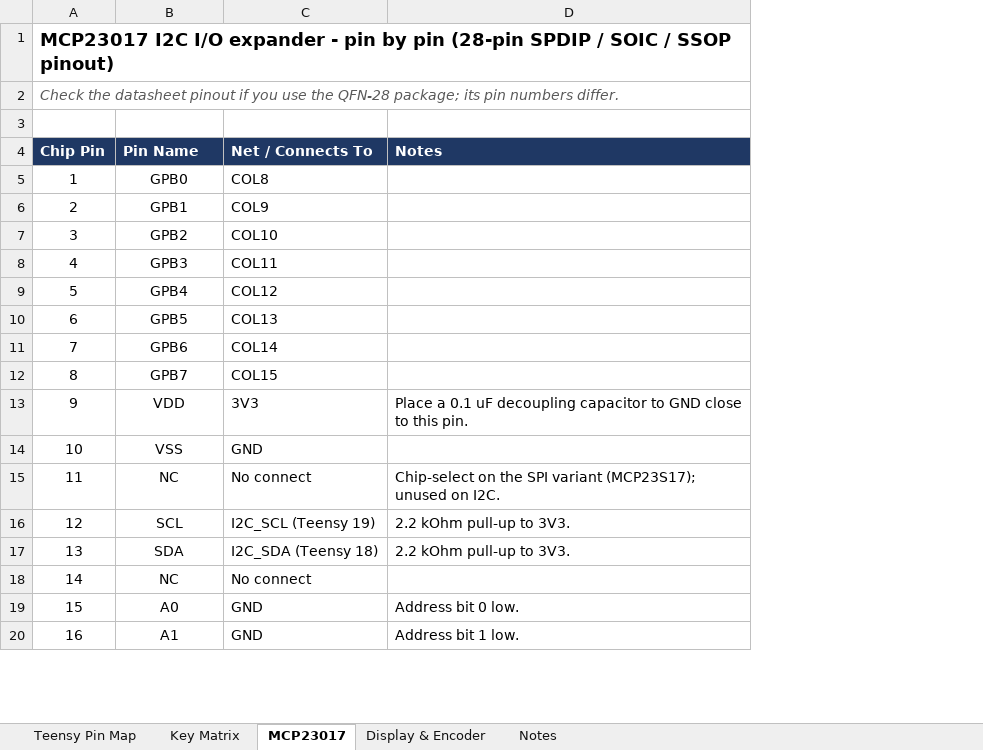
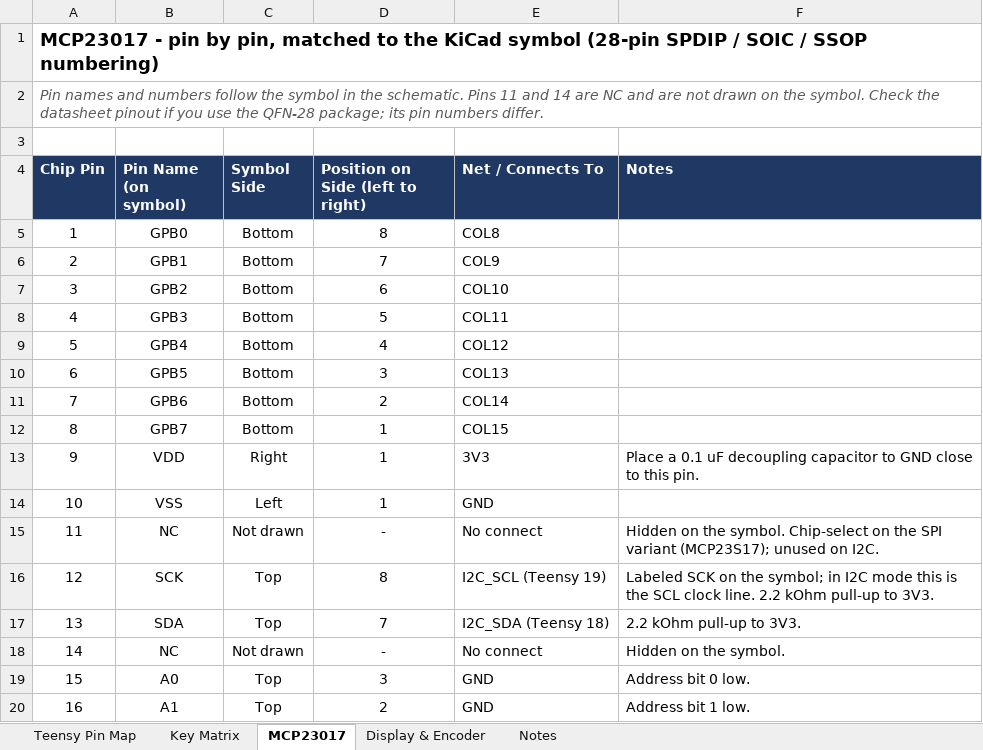
Before and after one commit to ryangriffith121/Custom_Keyboard, an Excel workbook: ECAD/Keyboard_Teensy40_Pin_Map.xlsx, sheet MCP23017, drawn as a sheet; only a part is shown; values as stored, in another font and other column widths than the file's, no borders; addresses are those after the commit; the diff names each change by its address in the sheet, - before the commit and + after, or states it on an @@ line.

Commit message:
Completed Schematic and changed spreadsheet specs

```diff
--- a/ECAD/Keyboard_Teensy40_Pin_Map.xlsx (sheet MCP23017)
+++ b/ECAD/Keyboard_Teensy40_Pin_Map.xlsx (sheet MCP23017)
+column C (Symbol Side), rows 5-20: Bottom | Bottom | Bottom | Bottom | Bottom | Bottom | Bottom | Bottom | Right | Left | Not drawn | Top | Top | Not drawn | Top | Top
+column D (Position on Side (left to right)), rows 5-20: 8 | 7 | 6 | 5 | 4 | 3 | 2 | 1 | 1 | 1 | - | 8 | 7 | - | 3 | 2
-A1 (Chip Pin): MCP23017 I2C I/O expander - pin by pin (28-pin SPDIP / SOIC / SSOP pinout)
+A1 (Chip Pin): MCP23017 - pin by pin, matched to the KiCad symbol (28-pin SPDIP / SOIC / SSOP numbering)
-A2 (Chip Pin): Check the…
+A2 (Chip Pin): Pin names and numbers follow the symbol in the schematic. Pins 11 and 14 are NC and are not drawn on the symbol. Check the…
-B4: Pin Name
+B4: Pin Name (on symbol)
-F15 (Notes): Chip-select on…
+F15 (Notes): Hidden on the symbol. Chip-select on…
-B16 (Pin Name (on symbol)): SCL
+B16 (Pin Name (on symbol)): SCK
-F16 (Notes): 2.2 kOhm…
+F16 (Notes): Labeled SCK on the symbol; in I2C mode this is the SCL clock line. 2.2 kOhm…
-F18 (Notes): (empty)
+F18 (Notes): Hidden on the symbol.
```
Also changed, not shown: sheet Notes, sheet Teensy Pin Map, 2 other files.
